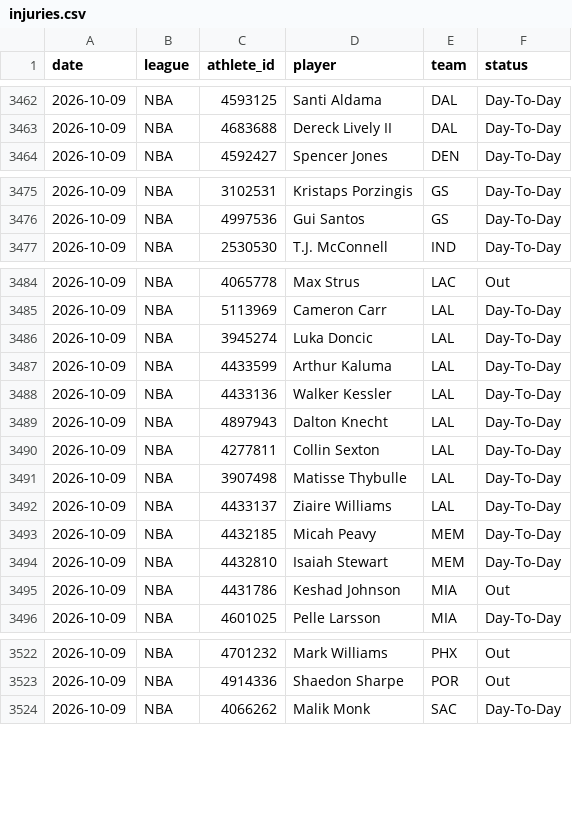
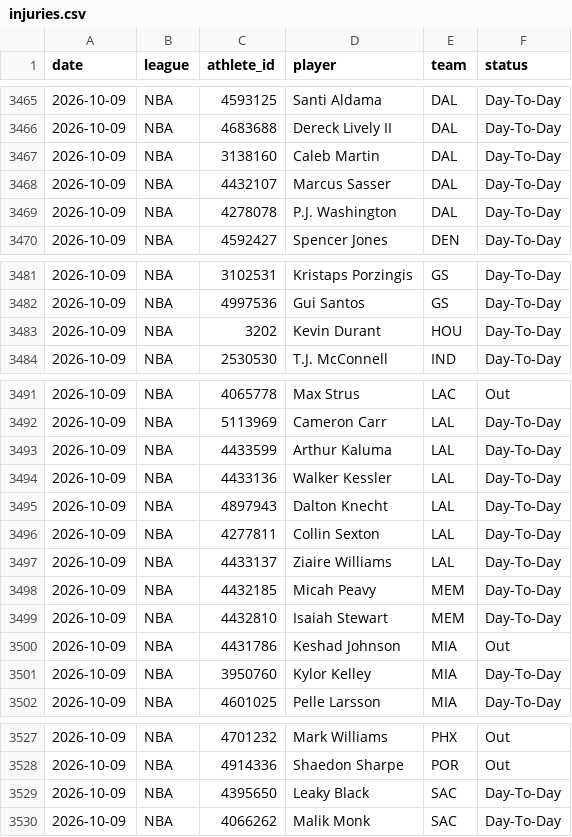
Before and after one commit to azcal/mbm-nba, a CSV file: logs/injuries.csv, drawn as a sheet; only a part is shown, gaps mark what is left out; the diff covers the shown part only.

```diff
--- a/logs/injuries.csv
+++ b/logs/injuries.csv
@@ -3463,2 +3466,5 @@ date,league,athlete_id,player,team,status
 2026-10-09,NBA,4683688,Dereck Lively II,DAL,Day-To-Day
+2026-10-09,NBA,3138160,Caleb Martin,DAL,Day-To-Day
+2026-10-09,NBA,4432107,Marcus Sasser,DAL,Day-To-Day
+2026-10-09,NBA,4278078,P.J. Washington,DAL,Day-To-Day
 2026-10-09,NBA,4592427,Spencer Jones,DEN,Day-To-Day
@@ -3476,2 +3482,3 @@ date,league,athlete_id,player,team,status
 2026-10-09,NBA,4997536,Gui Santos,GS,Day-To-Day
+2026-10-09,NBA,3202,Kevin Durant,HOU,Day-To-Day
 2026-10-09,NBA,2530530,T.J. McConnell,IND,Day-To-Day
@@ -3485,3 +3492,2 @@ date,league,athlete_id,player,team,status
 2026-10-09,NBA,5113969,Cameron Carr,LAL,Day-To-Day
-2026-10-09,NBA,3945274,Luka Doncic,LAL,Day-To-Day
 2026-10-09,NBA,4433599,Arthur Kaluma,LAL,Day-To-Day
@@ -3490,3 +3496,2 @@ date,league,athlete_id,player,team,status
 2026-10-09,NBA,4277811,Collin Sexton,LAL,Day-To-Day
-2026-10-09,NBA,3907498,Matisse Thybulle,LAL,Day-To-Day
 2026-10-09,NBA,4433137,Ziaire Williams,LAL,Day-To-Day
@@ -3495,2 +3500,3 @@ date,league,athlete_id,player,team,status
 2026-10-09,NBA,4431786,Keshad Johnson,MIA,Out
+2026-10-09,NBA,3950760,Kylor Kelley,MIA,Day-To-Day
 2026-10-09,NBA,4601025,Pelle Larsson,MIA,Day-To-Day
@@ -3523,2 +3528,3 @@ date,league,athlete_id,player,team,status
 2026-10-09,NBA,4914336,Shaedon Sharpe,POR,Out
+2026-10-09,NBA,4395650,Leaky Black,SAC,Day-To-Day
 2026-10-09,NBA,4066262,Malik Monk,SAC,Day-To-Day
```
Also changed, not shown: 1 moved row elsewhere in this file, 2 other files.
